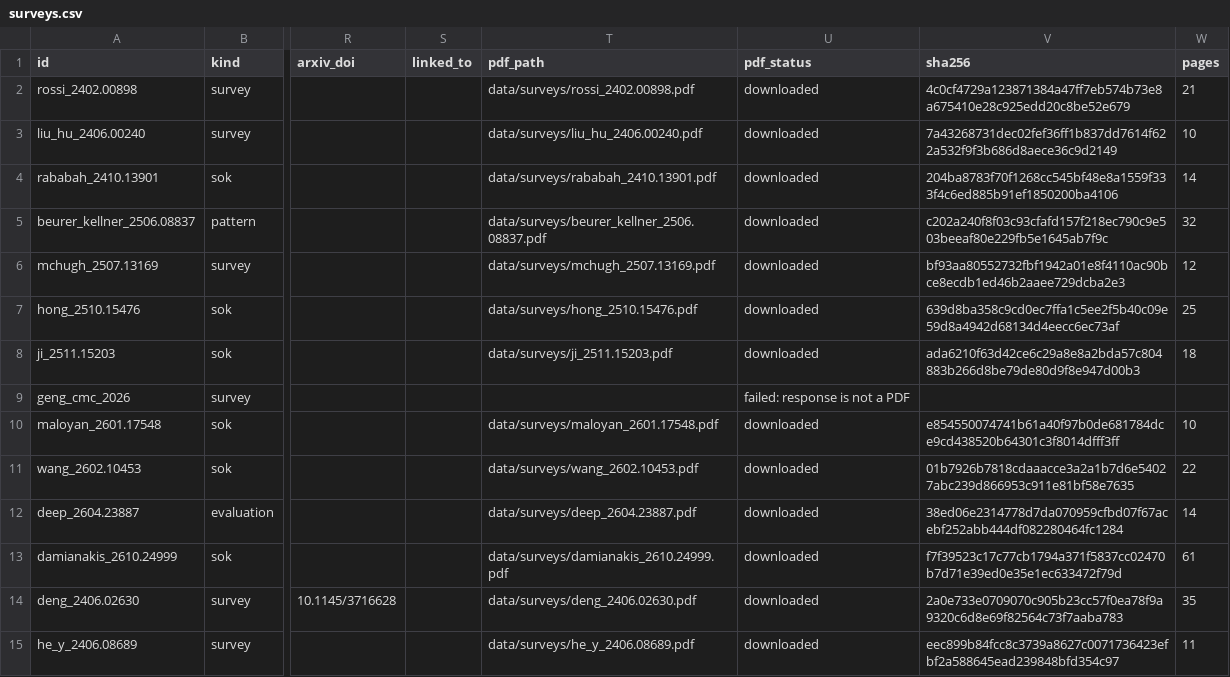
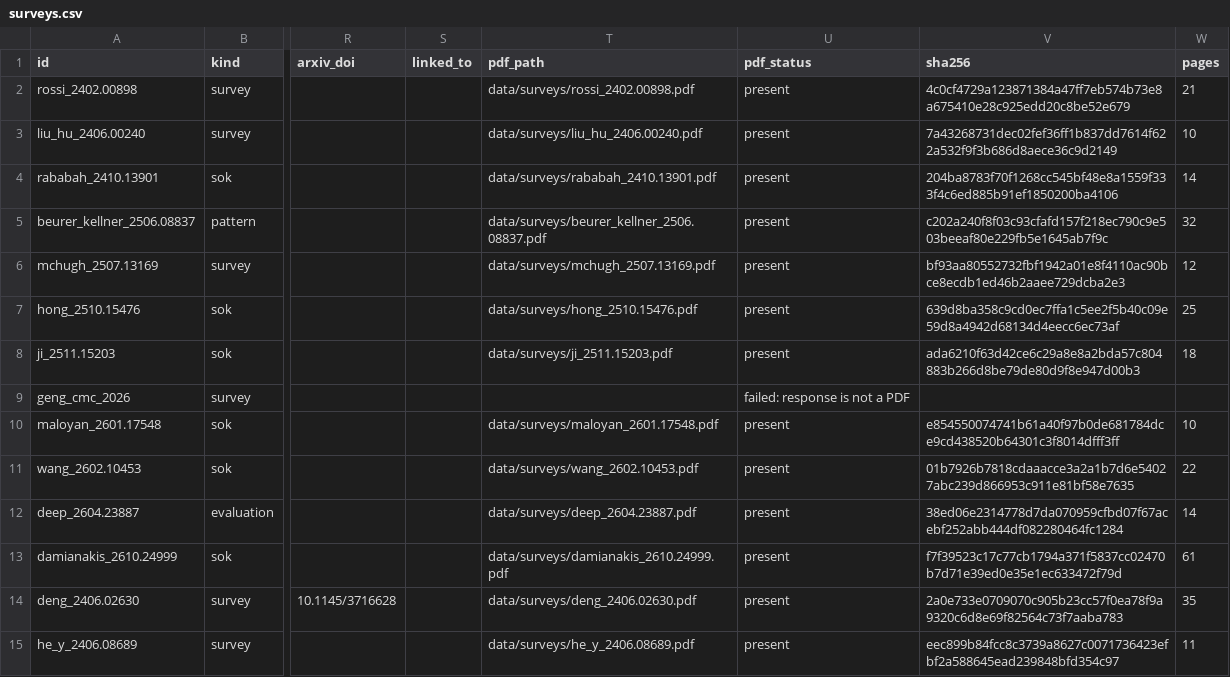
Before and after one commit to anasbiswas1/sourcemap-research, a CSV file: reports/surveys.csv, drawn as a sheet; only a part is shown, gaps mark what is left out; the diff covers the shown part only; the diff names each change by its address in the sheet, - before the commit and + after, or states it on an @@ line.

Commit message:
01 candidates and overlap: seed records, arXiv metadata, PDF manifest, prefilled overlap forms, gate G1

```diff
--- a/reports/surveys.csv
+++ b/reports/surveys.csv
-U2:U8 (pdf_status): downloaded
+U2:U8 (pdf_status): present
-U10:U15 (pdf_status): downloaded
+U10:U15 (pdf_status): present
```
Also changed, not shown: 43 edited cells elsewhere in this file.
